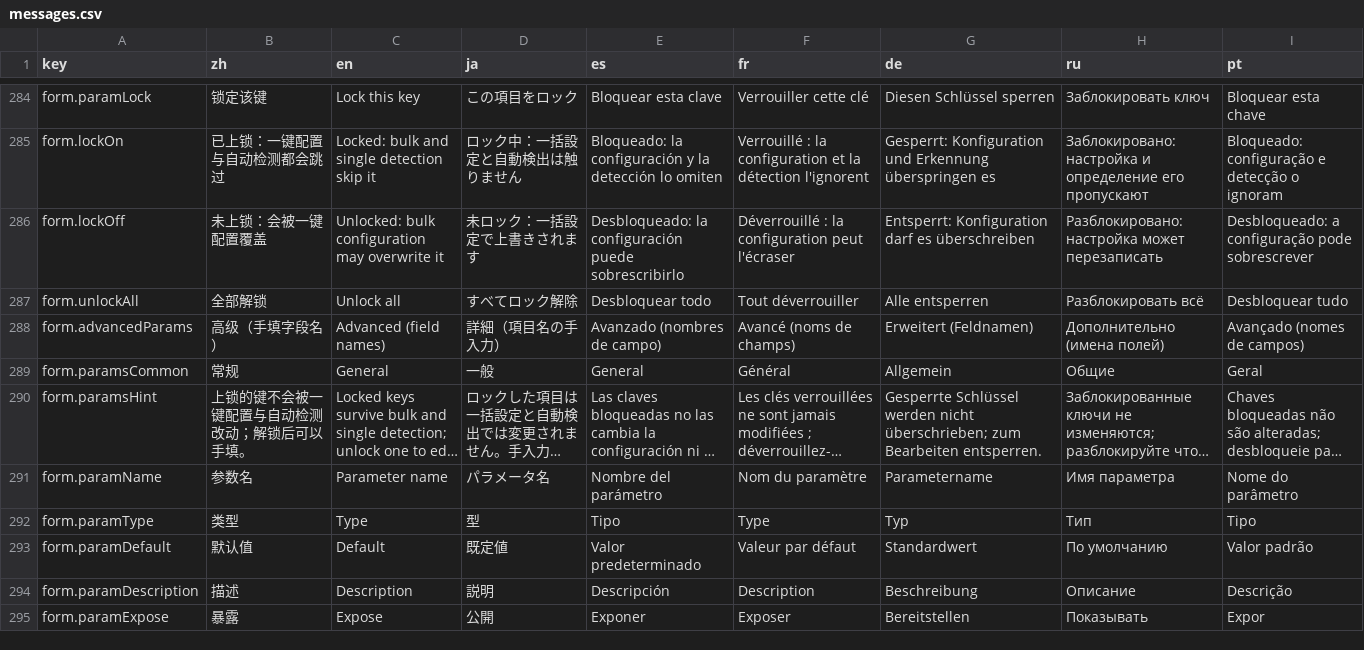
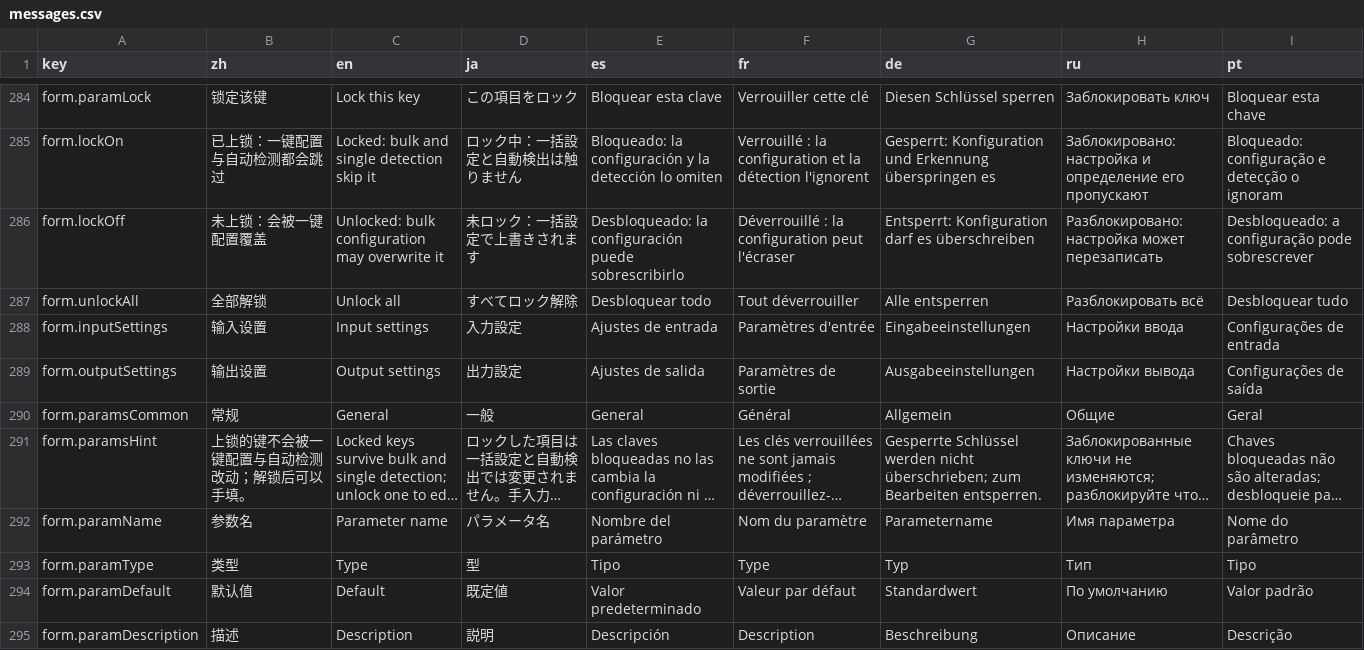
Before and after one commit to CM-Silence/dsh-mo-image, a CSV file: locale/messages.csv, drawn as a sheet; only a part is shown, gaps mark what is left out; the shorter side is filled out with more unchanged rows; long unchanged cells end in ….

```diff
--- a/locale/messages.csv
+++ b/locale/messages.csv
@@ -287,3 +287,4 @@ form.lockOff,"未上锁：会被一键配置覆盖","Unlocked: bulk configuratio
 form.unlockAll,"全部解锁","Unlock all","すべてロック解除","Desbloquear todo","Tout déverrouiller","Alle entsperren","Разблокировать всё","Desbloquear tudo"
-form.advancedParams,"高级（手填字段名）","Advanced (field names)","詳細（項目名の手入力）","Avanzado (nombres de campo)","Avancé (noms de champs)","Erweitert (Feldnamen)","Дополнительно (имена полей)","Avançado (nomes de campos)"
+form.inputSettings,"输入设置","Input settings","入力設定","Ajustes de entrada","Paramètres d'entrée","Eingabeeinstellungen","Настройки ввода","Configurações de entrada"
+form.outputSettings,"输出设置","Output settings","出力設定","Ajustes de salida","Paramètres de sortie","Ausgabeeinstellungen","Настройки вывода","Configurações de saída"
 form.paramsCommon,"常规","General","一般","General","Général","Allgemein","Общие","Geral"
```
Also changed, not shown: 5 other files.
